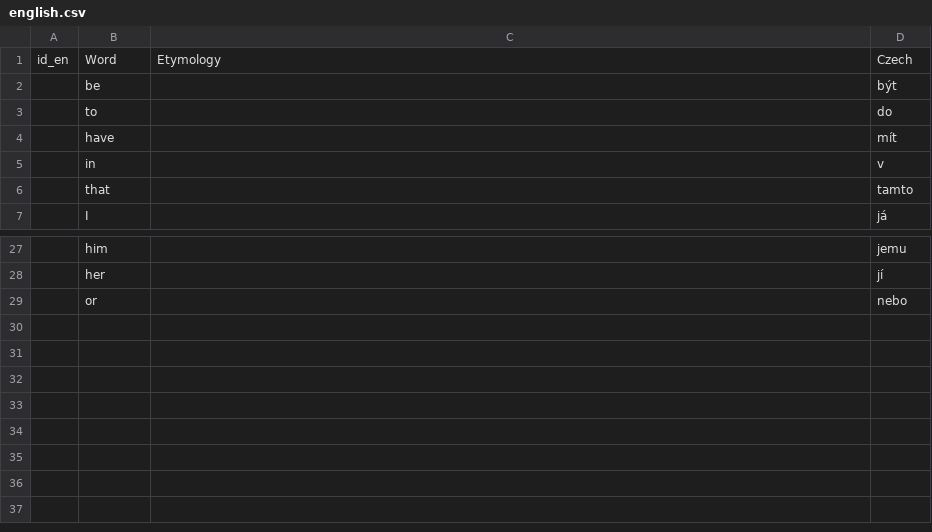
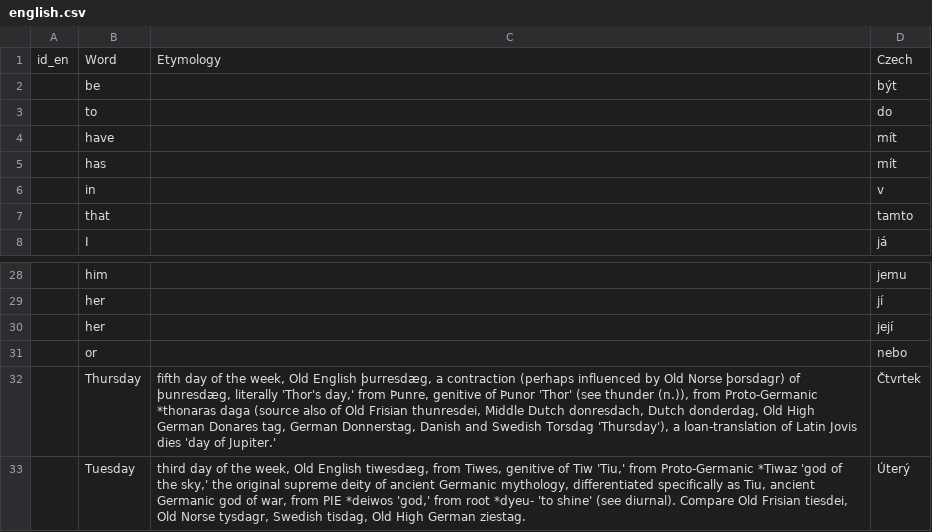
Before and after one commit to Vojtasii/etymology-and-translation-website, a CSV file: database/english.csv, drawn as a sheet; only a part is shown, gaps mark what is left out; the diff names each change by its address in the sheet, - before the commit and + after, or states it on an @@ line.

```diff
--- a/database/english.csv
+++ b/database/english.csv
+row 5:  | has |  | mít
+row 30:  | her |  | její
+row 32:  | Thursday | fifth day of the week, Old English þurresdæg, a contraction (perhaps influenced by Old Norse þorsdagr) of þunresdæg, literally 'Thor's day,' from Þunre, genitive of Þunor 'Thor' (see thunder (n.)), from Proto-Germanic *thonaras daga (source also of Old Frisian thunresdei, Middle Dutch donresdach, Dutch donderdag, Old High German Donares tag, German Donnerstag, Danish and Swedish Torsdag 'Thursday'), a loan-translation of Latin Jovis dies 'day of Jupiter.' | Čtvrtek
+row 33:  | Tuesday | third day of the week, Old English tiwesdæg, from Tiwes, genitive of Tiw 'Tiu,' from Proto-Germanic *Tiwaz 'god of the sky,' the original supreme deity of ancient Germanic mythology, differentiated specifically as Tiu, ancient Germanic god of war, from PIE *deiwos 'god,' from root *dyeu- 'to shine' (see diurnal). Compare Old Frisian tiesdei, Old Norse tysdagr, Swedish tisdag, Old High German ziestag. | Úterý
```
Also changed, not shown: database/dictionaries_list.csv, 9 other files.
